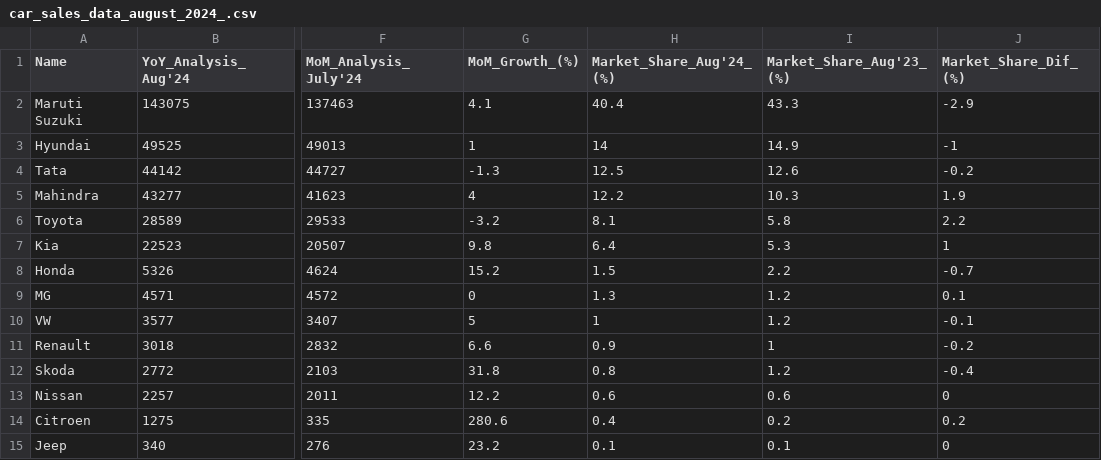
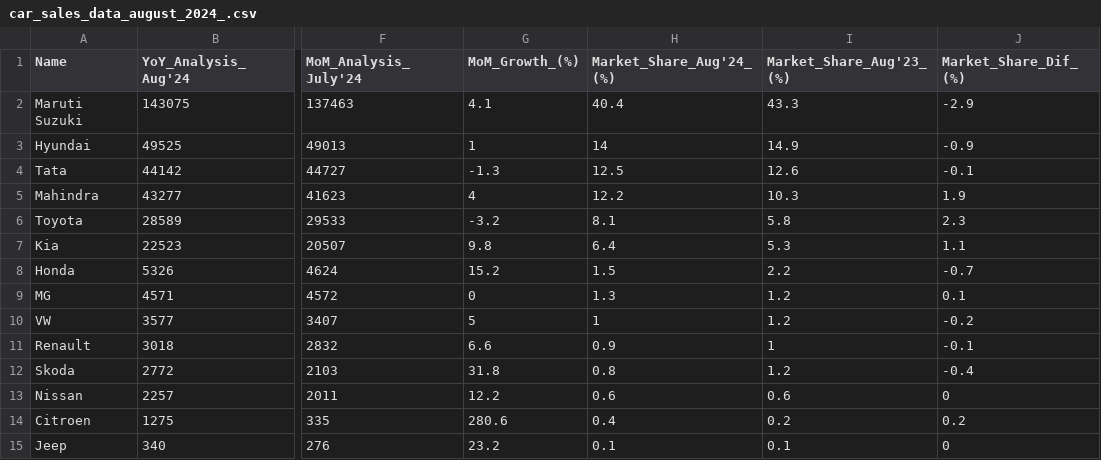
Before and after one commit to mikpeace/CarSalesAnalysis-Aug2024, a CSV file: car_sales_data_august_2024_.csv, drawn as a sheet; only a part is shown, gaps mark what is left out; the diff names each change by its address in the sheet, - before the commit and + after, or states it on an @@ line.

Commit message:
Update car_sales_data_august_2024_.csv

```diff
--- a/car_sales_data_august_2024_.csv
+++ b/car_sales_data_august_2024_.csv
-J3 (Market_Share_Dif_(%)): -1
+J3 (Market_Share_Dif_(%)): -0.9
-J4 (Market_Share_Dif_(%)): -0.2
+J4 (Market_Share_Dif_(%)): -0.1
-J6 (Market_Share_Dif_(%)): 2.2
+J6 (Market_Share_Dif_(%)): 2.3
-J7 (Market_Share_Dif_(%)): 1
+J7 (Market_Share_Dif_(%)): 1.1
-J10 (Market_Share_Dif_(%)): -0.1
+J10 (Market_Share_Dif_(%)): -0.2
-J11 (Market_Share_Dif_(%)): -0.2
+J11 (Market_Share_Dif_(%)): -0.1
```
